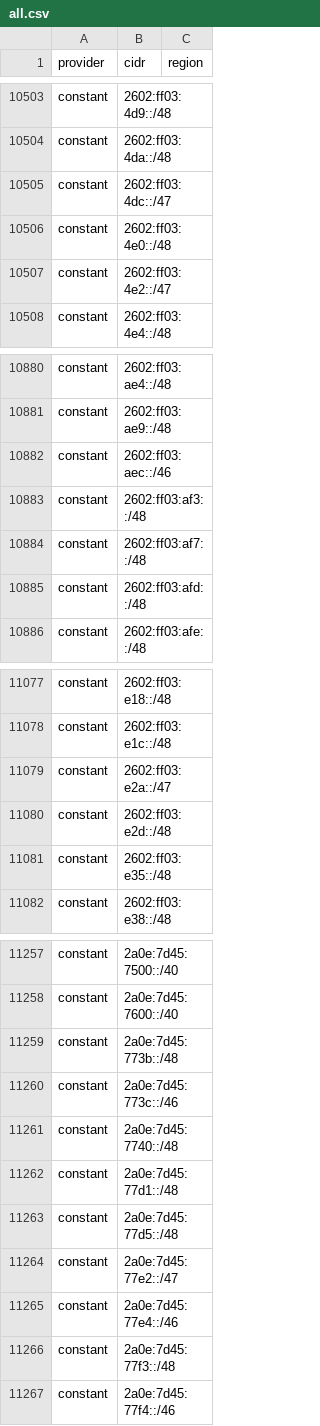
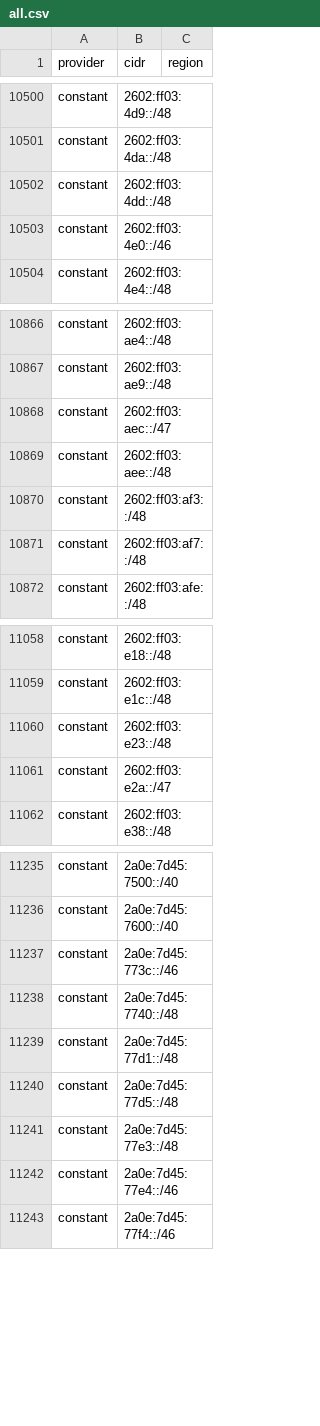
Before and after one commit to prettyleaf/cdn, a CSV file: all/all.csv, drawn as a sheet; only a part is shown, gaps mark what is left out; the diff covers the shown part only.

```diff
--- a/all/all.csv
+++ b/all/all.csv
@@ -10504,5 +10501,4 @@ constant,2602:ff03:4d9::/48,
 constant,2602:ff03:4da::/48,
-constant,2602:ff03:4dc::/47,
-constant,2602:ff03:4e0::/48,
-constant,2602:ff03:4e2::/47,
+constant,2602:ff03:4dd::/48,
+constant,2602:ff03:4e0::/46,
 constant,2602:ff03:4e4::/48,
@@ -10881,6 +10867,6 @@ constant,2602:ff03:ae4::/48,
 constant,2602:ff03:ae9::/48,
-constant,2602:ff03:aec::/46,
+constant,2602:ff03:aec::/47,
+constant,2602:ff03:aee::/48,
 constant,2602:ff03:af3::/48,
 constant,2602:ff03:af7::/48,
-constant,2602:ff03:afd::/48,
 constant,2602:ff03:afe::/48,
@@ -11078,5 +11059,4 @@ constant,2602:ff03:e18::/48,
 constant,2602:ff03:e1c::/48,
+constant,2602:ff03:e23::/48,
 constant,2602:ff03:e2a::/47,
-constant,2602:ff03:e2d::/48,
-constant,2602:ff03:e35::/48,
 constant,2602:ff03:e38::/48,
@@ -11258,3 +11236,2 @@ constant,2a0e:7d45:7500::/40,
 constant,2a0e:7d45:7600::/40,
-constant,2a0e:7d45:773b::/48,
 constant,2a0e:7d45:773c::/46,
@@ -11263,5 +11240,4 @@ constant,2a0e:7d45:77d1::/48,
 constant,2a0e:7d45:77d5::/48,
-constant,2a0e:7d45:77e2::/47,
+constant,2a0e:7d45:77e3::/48,
 constant,2a0e:7d45:77e4::/46,
-constant,2a0e:7d45:77f3::/48,
 constant,2a0e:7d45:77f4::/46,
```
Also changed, not shown: 35 added rows, 34 removed rows and 20 edited cells elsewhere in this file, 52 other files.
